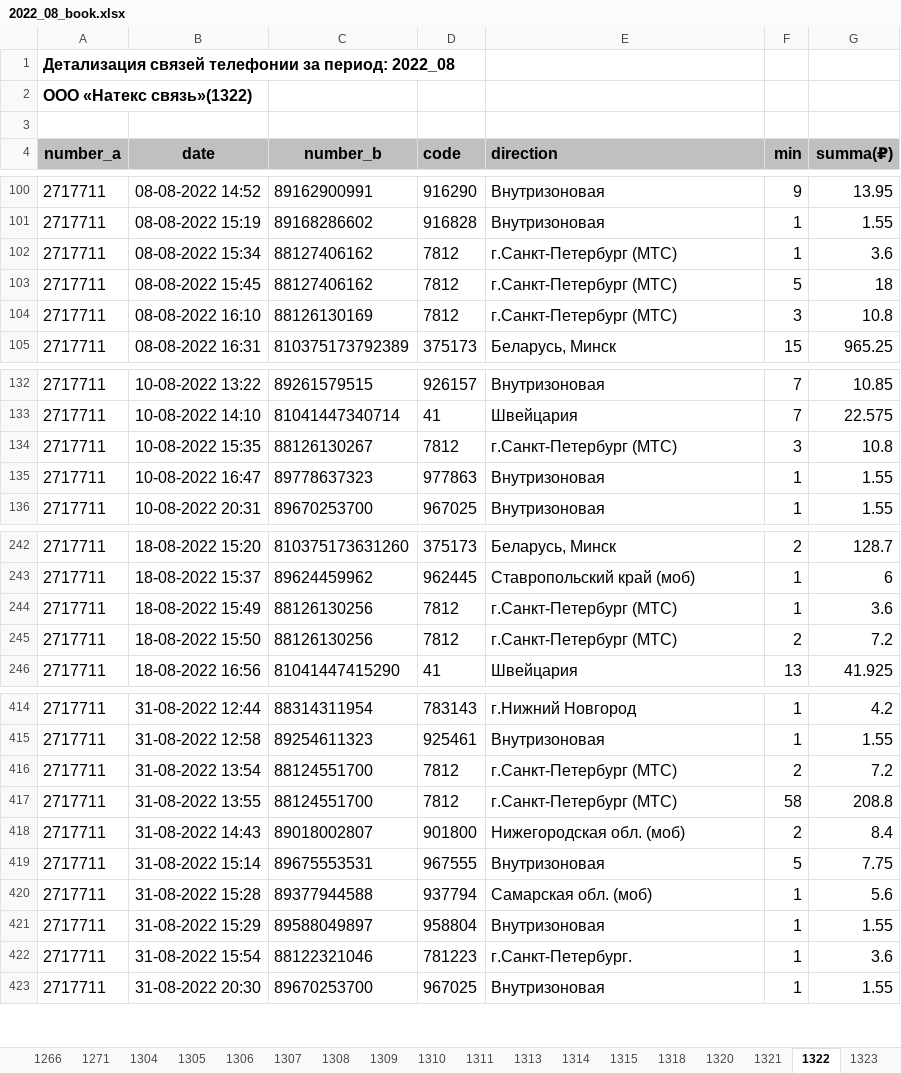
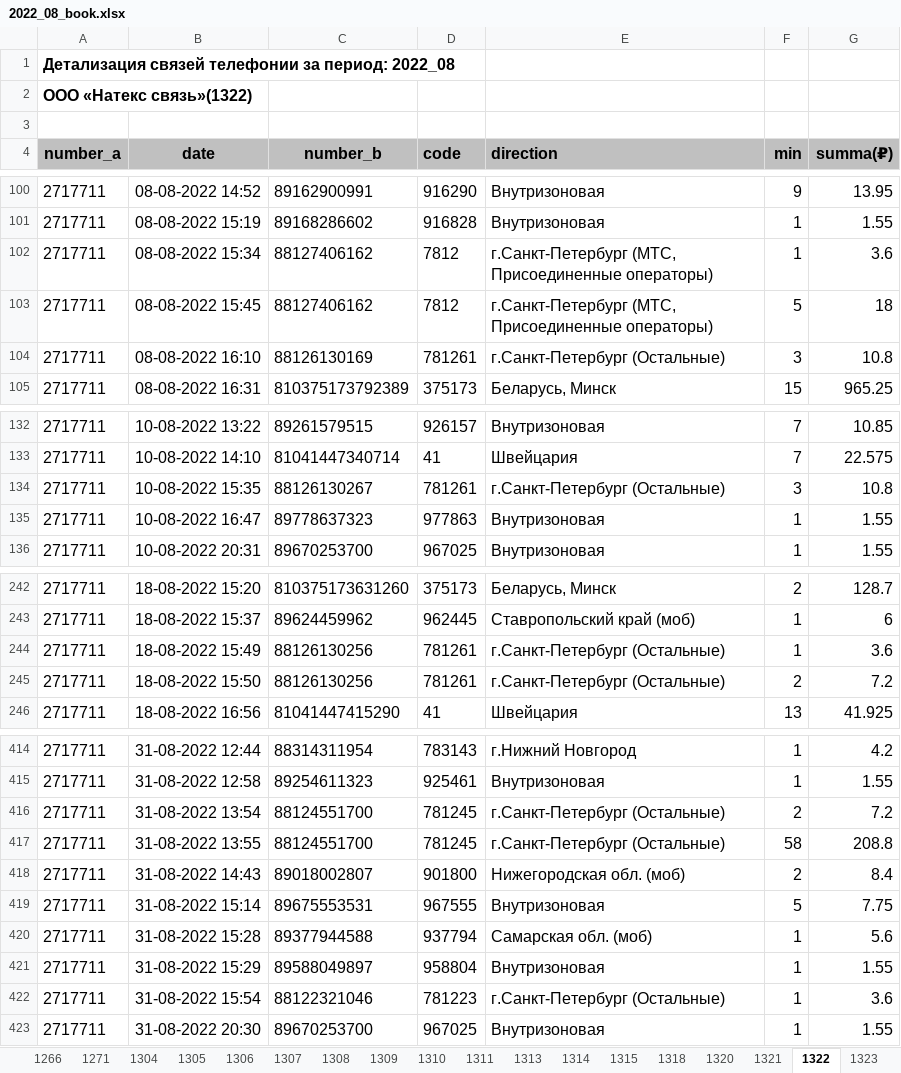
Before and after one commit to vadimkozin/bill, an Excel workbook: result/2022_08/book/2022_08_book.xlsx, sheet 1322, drawn as a sheet; only a part is shown, gaps mark what is left out; values as stored, in another font and other column widths than the file's, no borders; the diff covers the shown part only; the diff names each change by its address in the sheet, - before the commit and + after, or states it on an @@ line.

```diff
--- a/result/2022_08/book/2022_08_book.xlsx (sheet 1322)
+++ b/result/2022_08/book/2022_08_book.xlsx (sheet 1322)
-E102:E103 (direction): г.Санкт-Петербург (МТС)
+E102:E103 (direction): г.Санкт-Петербург (МТС, Присоединенные операторы)
-D104 (code): 7812
+D104 (code): 781261
-E104 (direction): г.Санкт-Петербург (МТС)
+E104 (direction): г.Санкт-Петербург (Остальные)
-D134 (code): 7812
+D134 (code): 781261
-E134 (direction): г.Санкт-Петербург (МТС)
+E134 (direction): г.Санкт-Петербург (Остальные)
-D244:D245 (code): 7812
+D244:D245 (code): 781261
-E244:E245 (direction): г.Санкт-Петербург (МТС)
+E244:E245 (direction): г.Санкт-Петербург (Остальные)
-D416:D417 (code): 7812
+D416:D417 (code): 781245
-E416:E417 (direction): г.Санкт-Петербург (МТС)
+E416:E417 (direction): г.Санкт-Петербург (Остальные)
-E422 (direction): г.Санкт-Петербург.
+E422 (direction): г.Санкт-Петербург (Остальные)
```
Also changed, not shown: 15 edited cells elsewhere in this sheet, sheet 1320, sheet 2022_08, sheet 53, sheet 1231, sheet 1305, sheet 1321, 10 more sheets, result/2022_08/loc/2022_08_loc.xlsx, result/2022_08/mest/2022_08_mest.xlsx, 19 other files.
